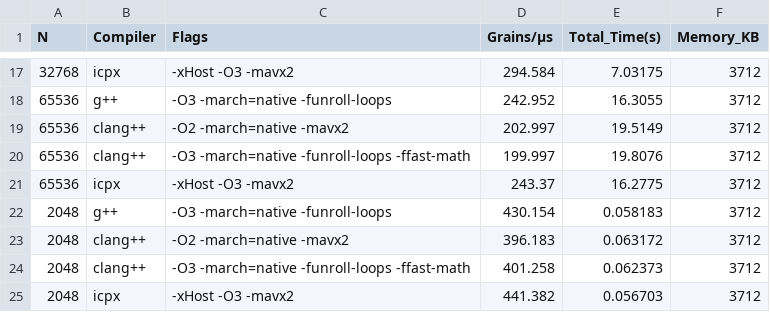
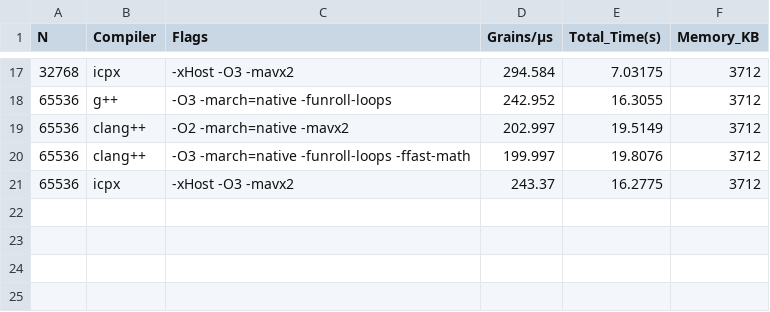
Before and after one commit to gbaudino/tiny_manna, a CSV file: benchmarks/desktop_v4.csv, drawn as a sheet; only a part is shown, gaps mark what is left out.

```diff
--- a/benchmarks/desktop_v4.csv
+++ b/benchmarks/desktop_v4.csv
@@ -21,5 +21 @@ N,Compiler,Flags,Grains/µs,Total_Time(s),Memory_KB
 65536,icpx,"-xHost -O3 -mavx2",243.37,16.2775,3712
-2048,g++,"-O3 -march=native -funroll-loops",430.154,0.058183,3712
-2048,clang++,"-O2 -march=native -mavx2",396.183,0.063172,3712
-2048,clang++,"-O3 -march=native -funroll-loops -ffast-math",401.258,0.062373,3712
-2048,icpx,"-xHost -O3 -mavx2",441.382,0.056703,3712
```
Also changed, not shown: benchmarks/desktop_v0.csv, benchmarks/desktop_v1.csv, 5 other files.
